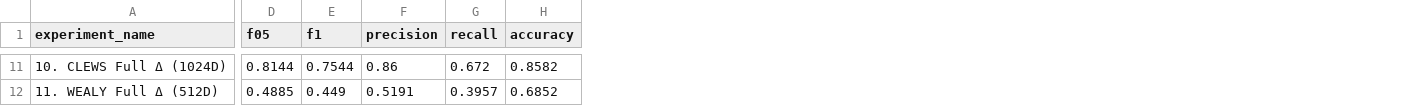
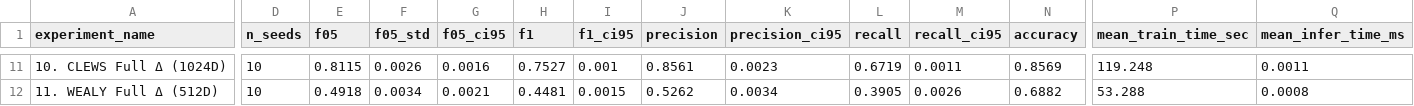
Before and after one commit to fotiskoutsikos/Plagiarism-Detection-System, a CSV file: results/classification/ablation_results.csv, drawn as a sheet; only a part is shown, gaps mark what is left out; addresses are those after the commit; the diff covers the shown part only; the diff names each change by its address in the sheet, - before the commit and + after, or states it on an @@ line.

```diff
--- a/results/classification/ablation_results.csv
+++ b/results/classification/ablation_results.csv
+column D (n_seeds), rows 11-12: 10 | 10
+column F (f05_std), rows 11-12: 0.0026 | 0.0034
+column G (f05_ci95), rows 11-12: 0.0016 | 0.0021
+column I (f1_ci95), rows 11-12: 0.001 | 0.0015
+column K (precision_ci95), rows 11-12: 0.0023 | 0.0034
+column M (recall_ci95), rows 11-12: 0.0011 | 0.0026
+column P (mean_train_time_sec), rows 11-12: 119.248 | 53.288
+column Q (mean_infer_time_ms), rows 11-12: 0.0011 | 0.0008
-E11 (f05): 0.8144
+E11 (f05): 0.8115
-H11 (f1): 0.7544
+H11 (f1): 0.7527
-J11 (precision): 0.86
+J11 (precision): 0.8561
-L11 (recall): 0.672
+L11 (recall): 0.6719
-N11 (accuracy): 0.8582
+N11 (accuracy): 0.8569
-E12 (f05): 0.4885
+E12 (f05): 0.4918
-H12 (f1): 0.449
+H12 (f1): 0.4481
-J12 (precision): 0.5191
+J12 (precision): 0.5262
-L12 (recall): 0.3957
+L12 (recall): 0.3905
-N12 (accuracy): 0.6852
+N12 (accuracy): 0.6882
```
Also changed, not shown: 54 edited cells elsewhere in this file, results/classification/ablation_topk_curve.csv, results/classification/hybrid_results.csv, 36 other files.
